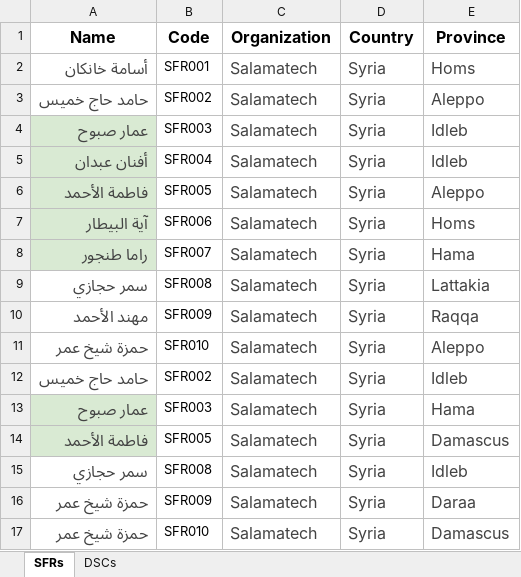
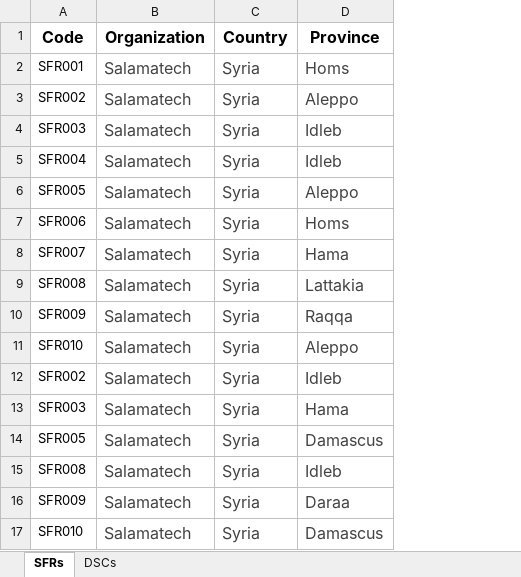
Before and after one commit to hamzaomar102361/Salamatech-Map, an Excel workbook: DSC_list.xlsx, sheet SFRs, drawn as a sheet; values as stored, in another font and other column widths than the file's, no borders; the diff names each change by its address in the sheet, - before the commit and + after, or states it on an @@ line.

```diff
--- a/DSC_list.xlsx (sheet SFRs)
+++ b/DSC_list.xlsx (sheet SFRs)
-column A (Name), rows 2-17: أسامة خانكان | حامد حاج خميس | عمار صبوح | أفنان عبدان | فاطمة الأحمد | آية البيطار | راما طنجور | سمر حجازي | مهند الأحمد | حمزة شيخ عمر | حامد حاج خميس | عمار صبوح | فاطمة الأحمد | سمر حجازي | حمزة شيخ عمر | حمزة شيخ عمر
```
Also changed, not shown: sheet DSCs.
